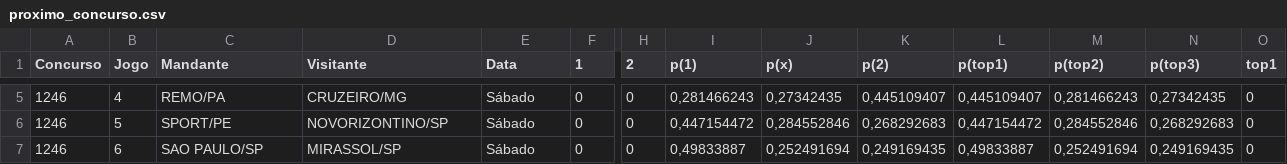
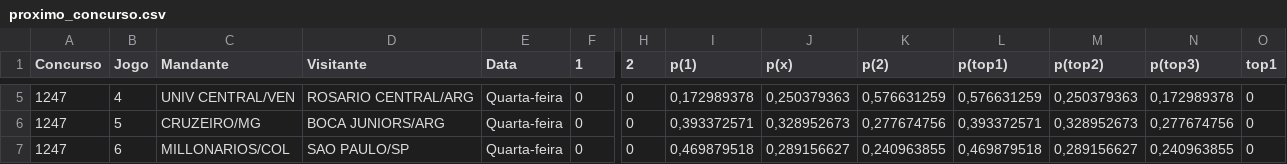
Before and after one commit to marcosvilhena87/loteca-ML-Default, a CSV file: data/proximo_concurso.csv, drawn as a sheet; only a part is shown, gaps mark what is left out; the diff covers the shown part only; the diff names each change by its address in the sheet, - before the commit and + after, or states it on an @@ line.

```diff
--- a/data/proximo_concurso.csv
+++ b/data/proximo_concurso.csv
-A5:A7 (Concurso): 1246
+A5:A7 (Concurso): 1247
-C5 (Mandante): REMO/PA
+C5 (Mandante): UNIV CENTRAL/VEN
-D5 (Visitante): CRUZEIRO/MG
+D5 (Visitante): ROSARIO CENTRAL/ARG
-E5:E7 (Data): Sábado
+E5:E7 (Data): Quarta-feira
-I5 (p(1)): 0,281466243
+I5 (p(1)): 0,172989378
-J5 (p(x)): 0,27342435
+J5 (p(x)): 0,250379363
-K5 (p(2)): 0,445109407
+K5 (p(2)): 0,576631259
-L5 (p(top1)): 0,445109407
+L5 (p(top1)): 0,576631259
-M5 (p(top2)): 0,281466243
+M5 (p(top2)): 0,250379363
-N5 (p(top3)): 0,27342435
+N5 (p(top3)): 0,172989378
-C6 (Mandante): SPORT/PE
+C6 (Mandante): CRUZEIRO/MG
-D6 (Visitante): NOVORIZONTINO/SP
+D6 (Visitante): BOCA JUNIORS/ARG
-I6 (p(1)): 0,447154472
+I6 (p(1)): 0,393372571
-J6 (p(x)): 0,284552846
+J6 (p(x)): 0,328952673
-K6 (p(2)): 0,268292683
+K6 (p(2)): 0,277674756
-L6 (p(top1)): 0,447154472
+L6 (p(top1)): 0,393372571
-M6 (p(top2)): 0,284552846
+M6 (p(top2)): 0,328952673
-N6 (p(top3)): 0,268292683
+N6 (p(top3)): 0,277674756
-C7 (Mandante): SAO PAULO/SP
+C7 (Mandante): MILLONARIOS/COL
-D7 (Visitante): MIRASSOL/SP
+D7 (Visitante): SAO PAULO/SP
-I7 (p(1)): 0,49833887
+I7 (p(1)): 0,469879518
-J7 (p(x)): 0,252491694
+J7 (p(x)): 0,289156627
-K7 (p(2)): 0,249169435
+K7 (p(2)): 0,240963855
-L7 (p(top1)): 0,49833887
+L7 (p(top1)): 0,469879518
-M7 (p(top2)): 0,252491694
+M7 (p(top2)): 0,289156627
-N7 (p(top3)): 0,249169435
+N7 (p(top3)): 0,240963855
```
Also changed, not shown: 107 edited cells elsewhere in this file, data/concursos_anteriores.csv.
